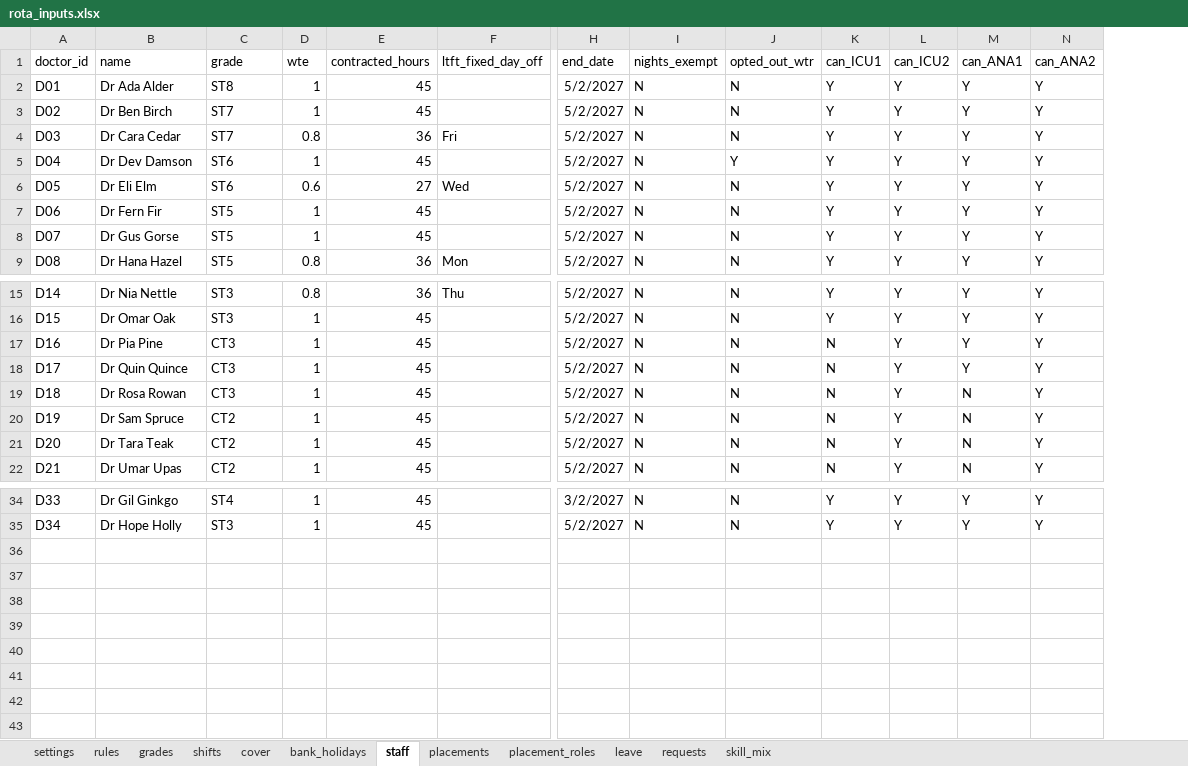
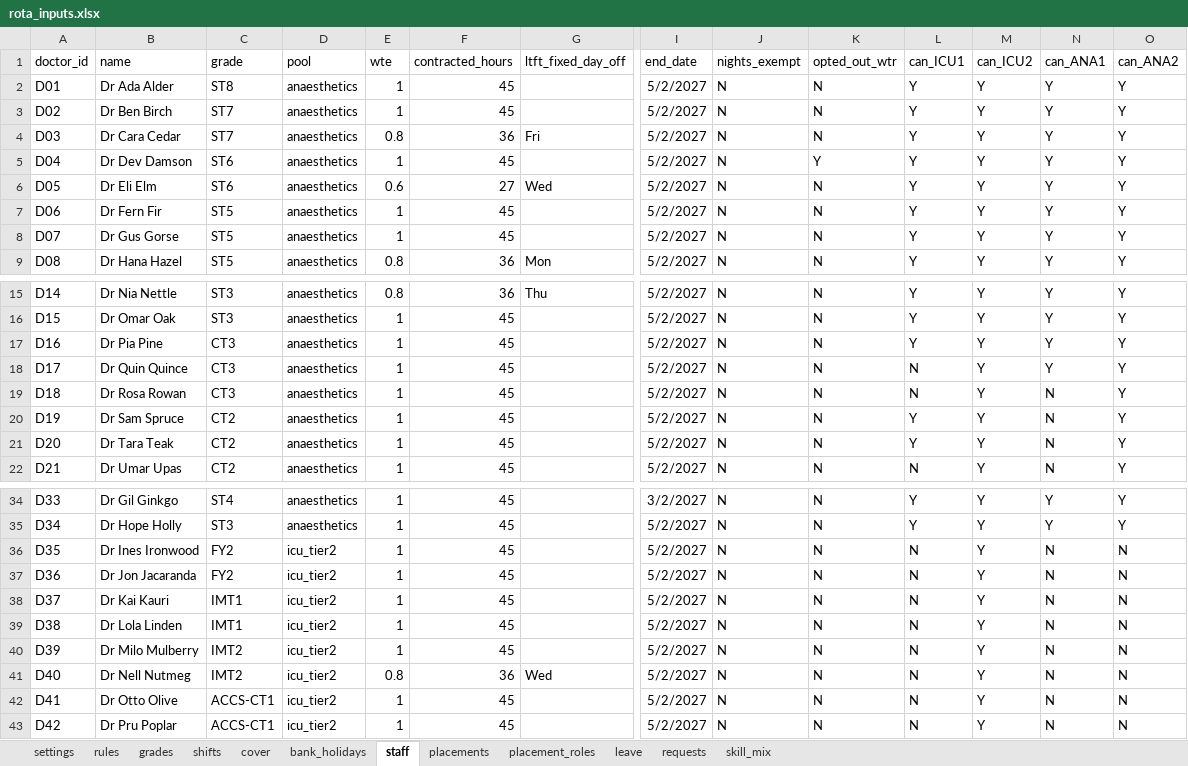
Before and after one commit to mark-jeffrey/rota-writer, an Excel workbook: inst/extdata/rota_inputs.xlsx, sheet staff, drawn as a sheet; only a part is shown, gaps mark what is left out; values as stored, in another font and other column widths than the file's, no borders; table styles not drawn; addresses are those after the commit; rows hold the shown columns only; the diff covers the shown part only; the diff names each change by its address in the sheet, - before the commit and + after, or states it on an @@ line.

```diff
--- a/inst/extdata/rota_inputs.xlsx (sheet staff)
+++ b/inst/extdata/rota_inputs.xlsx (sheet staff)
+column D (pool), rows 2-9: all anaesthetics; rows 15-22: all anaesthetics; rows 34-35: anaesthetics | anaesthetics
-L17 (can_ICU1): N
+L17 (can_ICU1): Y
-L20:L21 (can_ICU1): N
+L20:L21 (can_ICU1): Y
+row 36: D35 | Dr Ines Ironwood | FY2 | icu_tier2 | 1 | 45 |  | 5/2/2027 | N | N | N | Y | N | N
+row 37: D36 | Dr Jon Jacaranda | FY2 | icu_tier2 | 1 | 45 |  | 5/2/2027 | N | N | N | Y | N | N
+row 38: D37 | Dr Kai Kauri | IMT1 | icu_tier2 | 1 | 45 |  | 5/2/2027 | N | N | N | Y | N | N
+row 39: D38 | Dr Lola Linden | IMT1 | icu_tier2 | 1 | 45 |  | 5/2/2027 | N | N | N | Y | N | N
+row 40: D39 | Dr Milo Mulberry | IMT2 | icu_tier2 | 1 | 45 |  | 5/2/2027 | N | N | N | Y | N | N
+row 41: D40 | Dr Nell Nutmeg | IMT2 | icu_tier2 | 0.8 | 36 | Wed | 5/2/2027 | N | N | N | Y | N | N
+row 42: D41 | Dr Otto Olive | ACCS-CT1 | icu_tier2 | 1 | 45 |  | 5/2/2027 | N | N | N | Y | N | N
+row 43: D42 | Dr Pru Poplar | ACCS-CT1 | icu_tier2 | 1 | 45 |  | 5/2/2027 | N | N | N | Y | N | N
```
Also changed, not shown: 1 edited cell elsewhere in this sheet, sheet grades, sheet leave, sheet placements, sheet placement_roles, sheet requests, sheet cover, inst/extdata/example_rota_output.xlsx, 7 other files.
